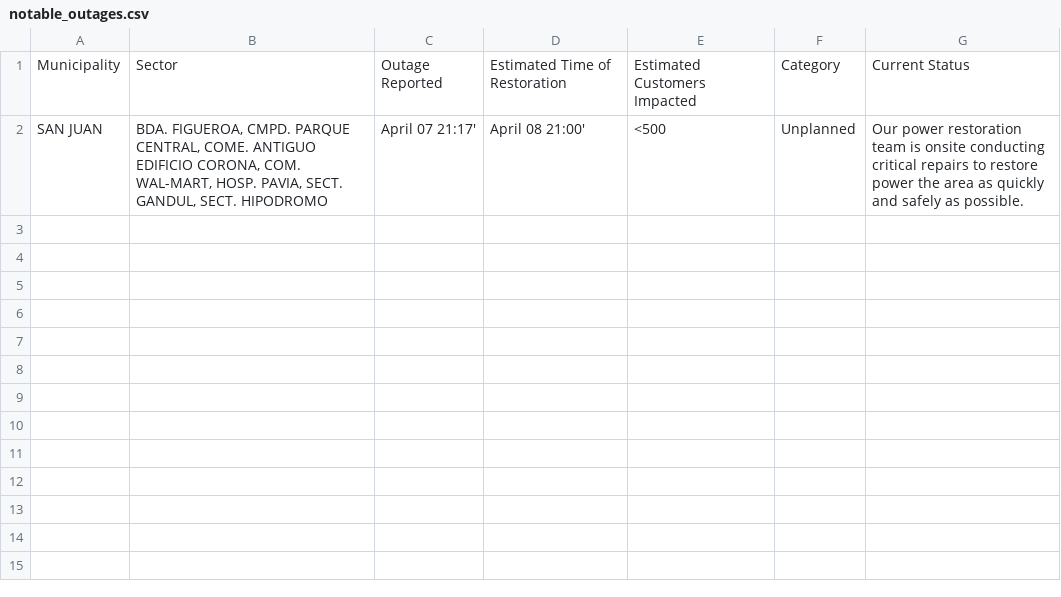
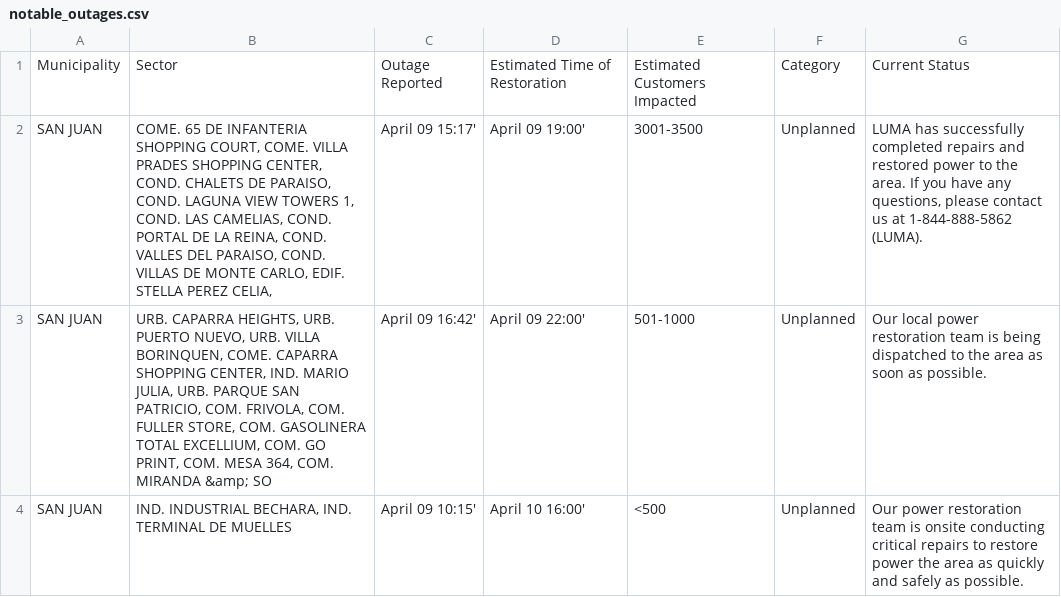
Before and after one commit to jicruz96/luma-energy-outages, a CSV file: notable_outages.csv, drawn as a sheet.

```diff
--- a/notable_outages.csv
+++ b/notable_outages.csv
@@ -1,2 +1,4 @@
 Municipality,Sector,Outage Reported,Estimated Time of Restoration,Estimated Customers Impacted,Category,Current Status
-SAN JUAN,"BDA. FIGUEROA, CMPD. PARQUE CENTRAL, COME. ANTIGUO EDIFICIO CORONA, COM. WAL-MART, HOSP. PAVIA, SECT. GANDUL, SECT. HIPODROMO",April 07 21:17',April 08 21:00',<500,Unplanned,Our power restoration team is onsite conducting critical repairs to restore power the area as quickly and safely as possible.
+SAN JUAN,"COME. 65 DE INFANTERIA SHOPPING COURT, COME. VILLA PRADES SHOPPING CENTER, COND. CHALETS DE PARAISO, COND. LAGUNA VIEW TOWERS 1, COND. LAS CAMELIAS, COND. PORTAL DE LA REINA, COND. VALLES DEL PARAISO, COND. VILLAS DE MONTE CARLO, EDIF. STELLA PEREZ CELIA,",April 09 15:17',April 09 19:00',3001-3500,Unplanned,"LUMA has successfully completed repairs and restored power to the area. If you have any questions, please contact us at 1-844-888-5862 (LUMA). "
+SAN JUAN,"URB. CAPARRA HEIGHTS, URB. PUERTO NUEVO, URB. VILLA BORINQUEN, COME. CAPARRA SHOPPING CENTER, IND. MARIO JULIA, URB. PARQUE SAN PATRICIO, COM. FRIVOLA, COM. FULLER STORE, COM. GASOLINERA TOTAL EXCELLIUM, COM. GO PRINT, COM. MESA 364, COM. MIRANDA &amp; SO",April 09 16:42',April 09 22:00',501-1000,Unplanned,Our local power restoration team is being dispatched to the area as soon as possible.
+SAN JUAN,"IND. INDUSTRIAL BECHARA, IND. TERMINAL DE MUELLES",April 09 10:15',April 10 16:00',<500,Unplanned,Our power restoration team is onsite conducting critical repairs to restore power the area as quickly and safely as possible.
```
Also changed, not shown: 2 other files.
